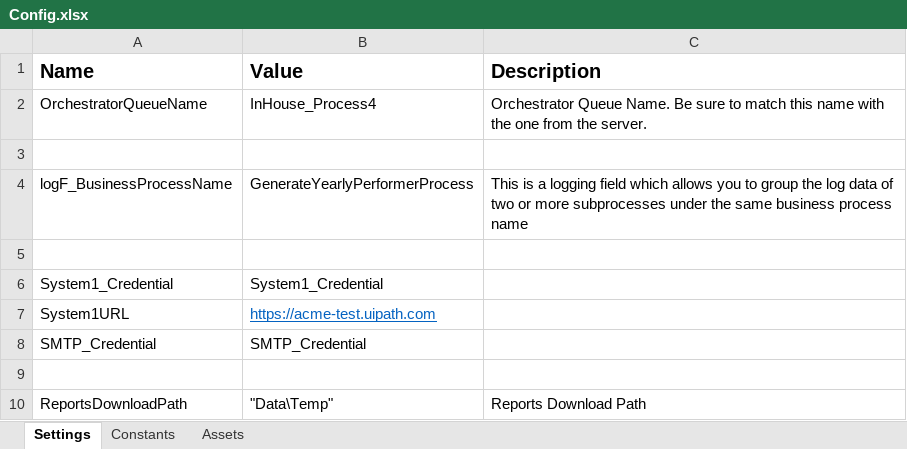
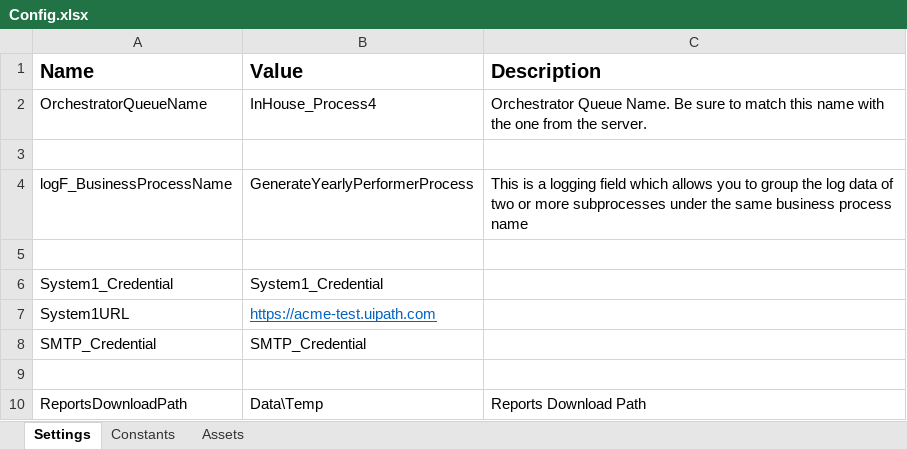
Before and after one commit to whooaaapppp/yearlyreport-performer, an Excel workbook: Data/Config.xlsx, sheet Settings, drawn as a sheet; values as stored, in another font and other column widths than the file's, no borders; the diff names each change by its address in the sheet, - before the commit and + after, or states it on an @@ line.

```diff
--- a/Data/Config.xlsx (sheet Settings)
+++ b/Data/Config.xlsx (sheet Settings)
-B10 (Value): "Data\Temp"
+B10 (Value): Data\Temp
```
Also changed, not shown: 7 other files.
